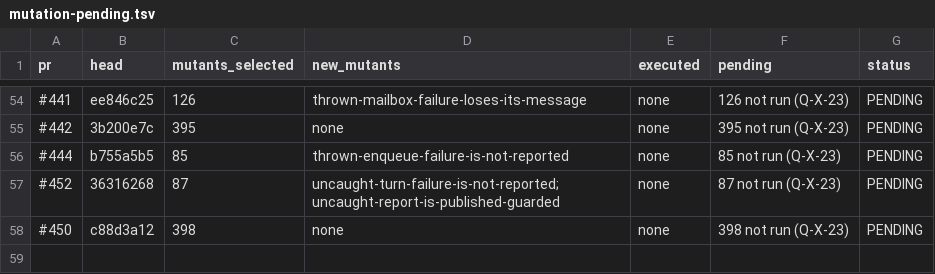
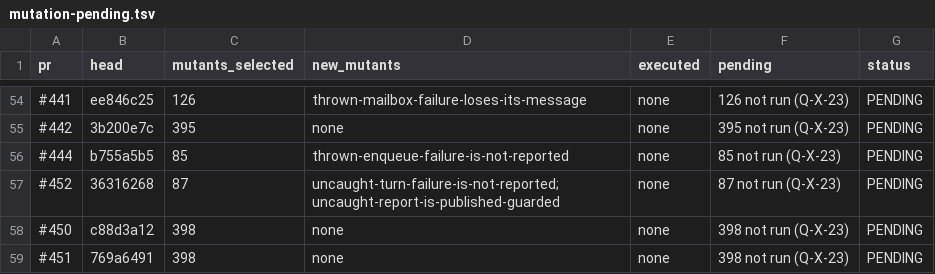
Before and after one commit to getsyntegrity/rakka, a TSV file: docs/evidence/mutation-pending.tsv, drawn as a sheet; only a part is shown, gaps mark what is left out; the diff names each change by its address in the sheet, - before the commit and + after, or states it on an @@ line.

```diff
--- a/docs/evidence/mutation-pending.tsv
+++ b/docs/evidence/mutation-pending.tsv
+row 59: #451 | 769a6491 | 398 | none | none | 398 not run (Q-X-23) | PENDING
```
Also changed, not shown: 1 other file.
